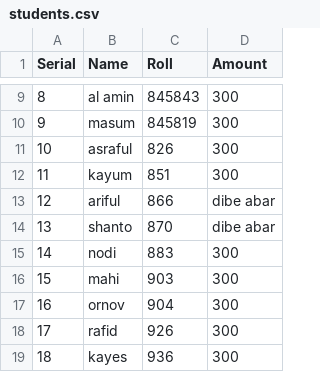
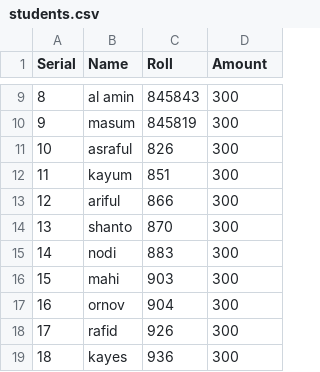
Before and after one commit to hamidur0x/database_nobin_roron_2025_cst_3rd, a CSV file: students.csv, drawn as a sheet; only a part is shown, gaps mark what is left out.

Commit message:
Update students.csv

```diff
--- a/students.csv
+++ b/students.csv
@@ -12,4 +12,4 @@ Serial,Name,Roll,Amount
 11,kayum,851,300
-12,ariful,866,dibe abar
-13,shanto,870,dibe abar
+12,ariful,866,300
+13,shanto,870,300
 14,nodi,883,300
```
